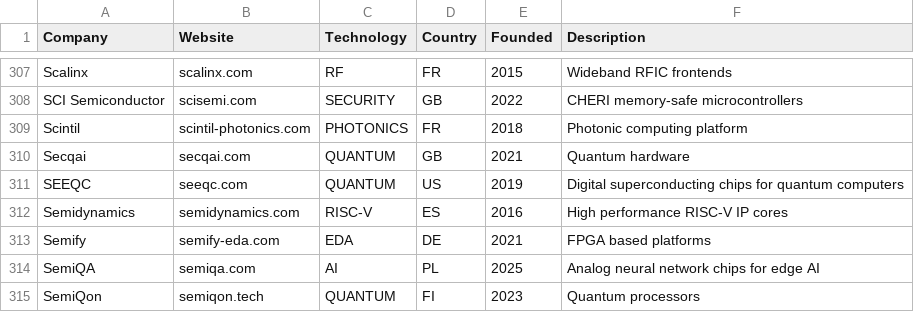
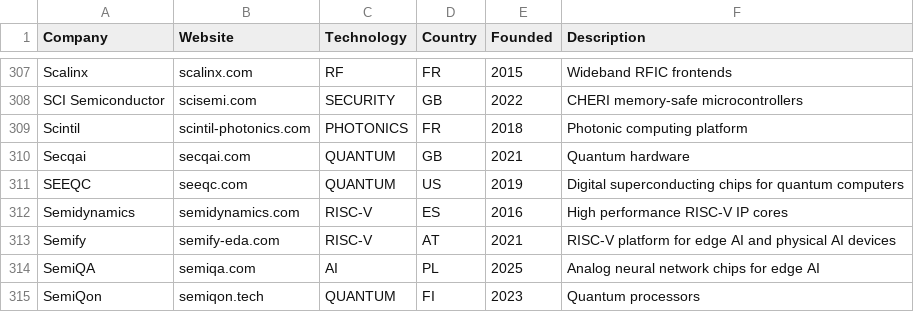
Before and after one commit to sarva12/Semiconductor-Startup-Internships-2027, a CSV file: data/upstream.csv, drawn as a sheet; only a part is shown, gaps mark what is left out.

```diff
--- a/data/upstream.csv
+++ b/data/upstream.csv
@@ -312,3 +312,3 @@ SEEQC,seeqc.com,QUANTUM,US,2019,Digital superconducting chips for quantum comput
 Semidynamics,semidynamics.com,RISC-V,ES,2016,High performance RISC-V IP cores
-Semify,semify-eda.com,EDA,DE,2021,FPGA based platforms
+Semify,semify-eda.com,RISC-V,AT,2021,RISC-V platform for edge AI and physical AI devices
 SemiQA,semiqa.com,AI,PL,2025,Analog neural network chips for edge AI
```
Also changed, not shown: data/internships.csv, 12 other files.
